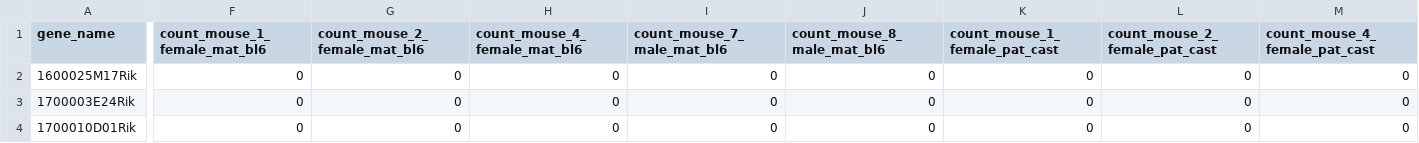
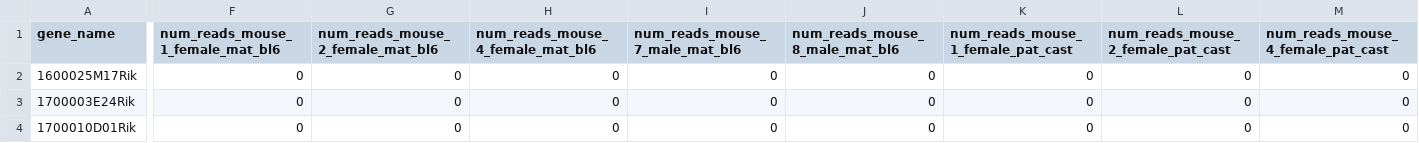
Before and after one commit to Montserrat-Anguera/escapegenecalculator, a CSV file: data/read_counts/reads_x_only.csv (was data/read_counts/reads_count_x_only.csv), drawn as a sheet; only a part is shown, gaps mark what is left out; the diff covers the shown part only; the diff names each change by its address in the sheet, - before the commit and + after, or states it on an @@ line.

Commit message:
finish refactoring merge_read_counts

```diff
--- a/data/read_counts/reads_count_x_only.csv
+++ b/data/read_counts/reads_x_only.csv
-F1: count_mouse_1_female_mat_bl6
+F1: num_reads_mouse_1_female_mat_bl6
-G1: count_mouse_2_female_mat_bl6
+G1: num_reads_mouse_2_female_mat_bl6
-H1: count_mouse_4_female_mat_bl6
+H1: num_reads_mouse_4_female_mat_bl6
-I1: count_mouse_7_male_mat_bl6
+I1: num_reads_mouse_7_male_mat_bl6
-J1: count_mouse_8_male_mat_bl6
+J1: num_reads_mouse_8_male_mat_bl6
-K1: count_mouse_1_female_pat_cast
+K1: num_reads_mouse_1_female_pat_cast
-L1: count_mouse_2_female_pat_cast
+L1: num_reads_mouse_2_female_pat_cast
-M1: count_mouse_4_female_pat_cast
+M1: num_reads_mouse_4_female_pat_cast
```
Also changed, not shown: 2 edited cells elsewhere in this file, data/read_counts/rpm_x_only.csv, data/read_counts/summary_wide.csv, 8 other files.
